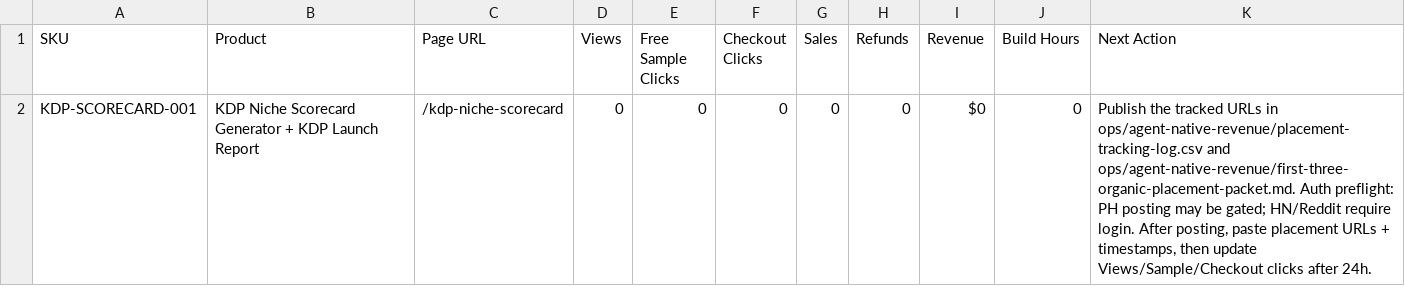
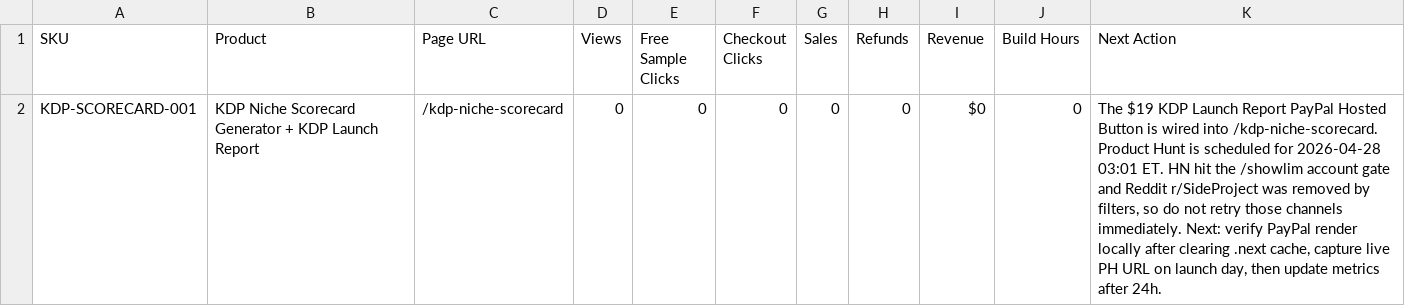
Before and after one commit to caseybattle/Battlelabs-live, a CSV file: ops/agent-native-revenue/battlelabs-agent-product-dashboard.csv, drawn as a sheet.

```diff
--- a/ops/agent-native-revenue/battlelabs-agent-product-dashboard.csv
+++ b/ops/agent-native-revenue/battlelabs-agent-product-dashboard.csv
@@ -1,2 +1,2 @@
 SKU,Product,Page URL,Views,Free Sample Clicks,Checkout Clicks,Sales,Refunds,Revenue,Build Hours,Next Action
-KDP-SCORECARD-001,KDP Niche Scorecard Generator + KDP Launch Report,/kdp-niche-scorecard,0,0,0,0,0,$0,0,"Publish the tracked URLs in ops/agent-native-revenue/placement-tracking-log.csv and ops/agent-native-revenue/first-three-organic-placement-packet.md. Auth preflight: PH posting may be gated; HN/Reddit require login. After posting, paste placement URLs + timestamps, then update Views/Sample/Checkout clicks after 24h."
+KDP-SCORECARD-001,KDP Niche Scorecard Generator + KDP Launch Report,/kdp-niche-scorecard,0,0,0,0,0,$0,0,"The $19 KDP Launch Report PayPal Hosted Button is wired into /kdp-niche-scorecard. Product Hunt is scheduled for 2026-04-28 03:01 ET. HN hit the /showlim account gate and Reddit r/SideProject was removed by filters, so do not retry those channels immediately. Next: verify PayPal render locally after clearing .next cache, capture live PH URL on launch day, then update metrics after 24h."
```
Also changed, not shown: ops/agent-native-revenue/community-opportunities.csv, ops/agent-native-revenue/placement-tracking-log.csv, 25 other files.
